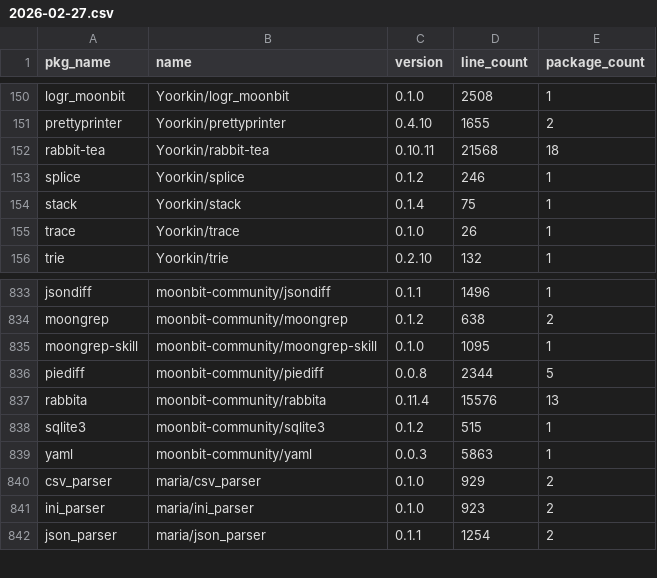
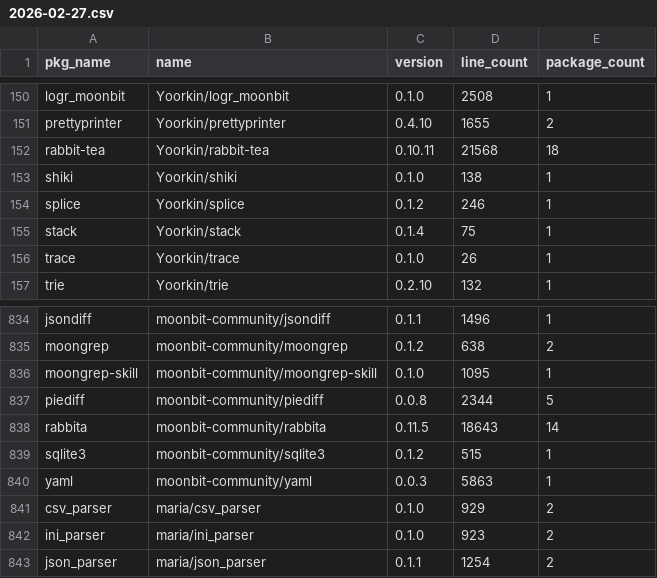
Before and after one commit to Pmemmm/MooncakesDailyData, a CSV file: data/2026-02-27.csv, drawn as a sheet; only a part is shown, gaps mark what is left out.

```diff
--- a/data/2026-02-27.csv
+++ b/data/2026-02-27.csv
@@ -152,2 +152,3 @@ prettyprinter,Yoorkin/prettyprinter,0.4.10,1655,2
 rabbit-tea,Yoorkin/rabbit-tea,0.10.11,21568,18
+shiki,Yoorkin/shiki,0.1.0,138,1
 splice,Yoorkin/splice,0.1.2,246,1
@@ -836,3 +837,3 @@ moongrep-skill,moonbit-community/moongrep-skill,0.1.0,1095,1
 piediff,moonbit-community/piediff,0.0.8,2344,5
-rabbita,moonbit-community/rabbita,0.11.4,15576,13
+rabbita,moonbit-community/rabbita,0.11.5,18643,14
 sqlite3,moonbit-community/sqlite3,0.1.2,515,1
```
Also changed, not shown: diff/2026-02-27.diff.csv.
